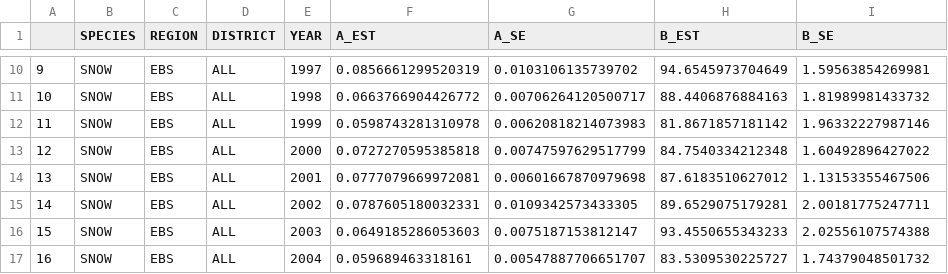
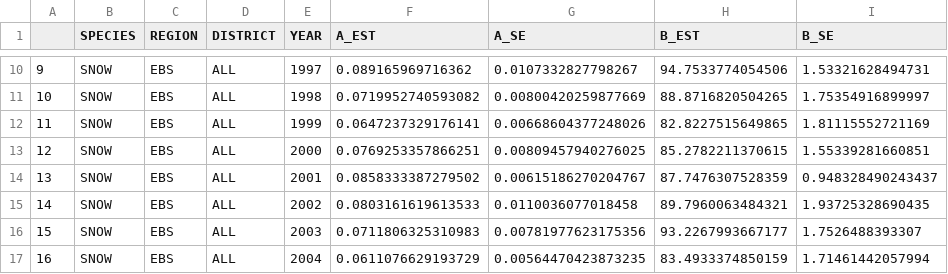
Before and after one commit to eryznar/opilio.functional.maturity, a CSV file: Output/maturity_model_params.csv, drawn as a sheet; only a part is shown, gaps mark what is left out; the diff covers the shown part only.

```diff
--- a/Output/maturity_model_params.csv
+++ b/Output/maturity_model_params.csv
@@ -10,8 +10,8 @@
-"9","SNOW","EBS","ALL",1997,0.0856661299520319,0.0103106135739702,94.6545973704649,1.59563854269981
-"10","SNOW","EBS","ALL",1998,0.0663766904426772,0.00706264120500717,88.4406876884163,1.81989981433732
-"11","SNOW","EBS","ALL",1999,0.0598743281310978,0.00620818214073983,81.8671857181142,1.96332227987146
-"12","SNOW","EBS","ALL",2000,0.0727270595385818,0.00747597629517799,84.7540334212348,1.60492896427022
-"13","SNOW","EBS","ALL",2001,0.0777079669972081,0.00601667870979698,87.6183510627012,1.13153355467506
-"14","SNOW","EBS","ALL",2002,0.0787605180032331,0.0109342573433305,89.6529075179281,2.00181775247711
-"15","SNOW","EBS","ALL",2003,0.0649185286053603,0.0075187153812147,93.4550655343233,2.02556107574388
-"16","SNOW","EBS","ALL",2004,0.059689463318161,0.00547887706651707,83.5309530225727,1.74379048501732
+"9","SNOW","EBS","ALL",1997,0.089165969716362,0.0107332827798267,94.7533774054506,1.53321628494731
+"10","SNOW","EBS","ALL",1998,0.0719952740593082,0.00800420259877669,88.8716820504265,1.75354916899997
+"11","SNOW","EBS","ALL",1999,0.0647237329176141,0.00668604377248026,82.8227515649865,1.81115552721169
+"12","SNOW","EBS","ALL",2000,0.0769253357866251,0.00809457940276025,85.2782211370615,1.55339281660851
+"13","SNOW","EBS","ALL",2001,0.0858333387279502,0.00615186270204767,87.7476307528359,0.948328490243437
+"14","SNOW","EBS","ALL",2002,0.0803161619613533,0.0110036077018458,89.7960063484321,1.93725328690435
+"15","SNOW","EBS","ALL",2003,0.0711806325310983,0.00781977623175356,93.2267993667177,1.7526488393307
+"16","SNOW","EBS","ALL",2004,0.0611076629193729,0.00564470423873235,83.4933374850159,1.71461442057994
```
Also changed, not shown: 92 edited cells elsewhere in this file, Output/opilio_propmat_agg.csv, 1 other file.
